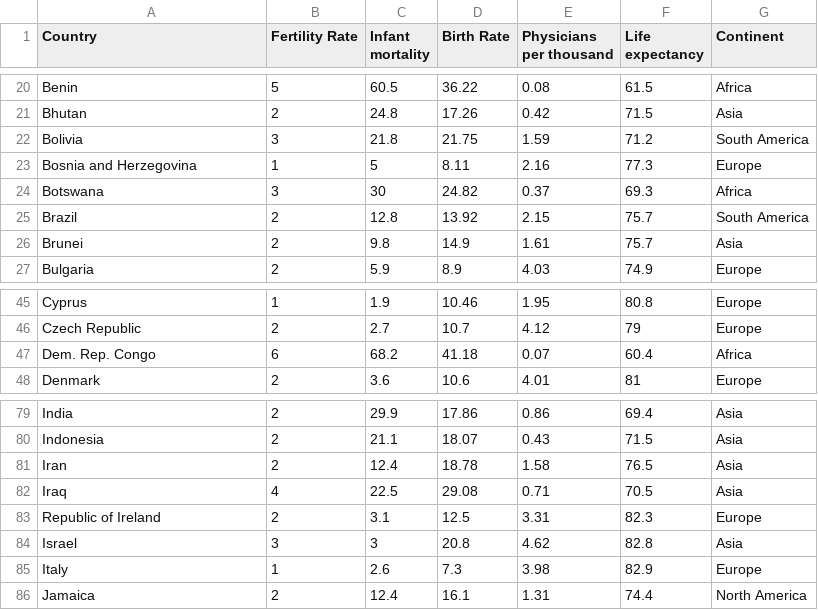
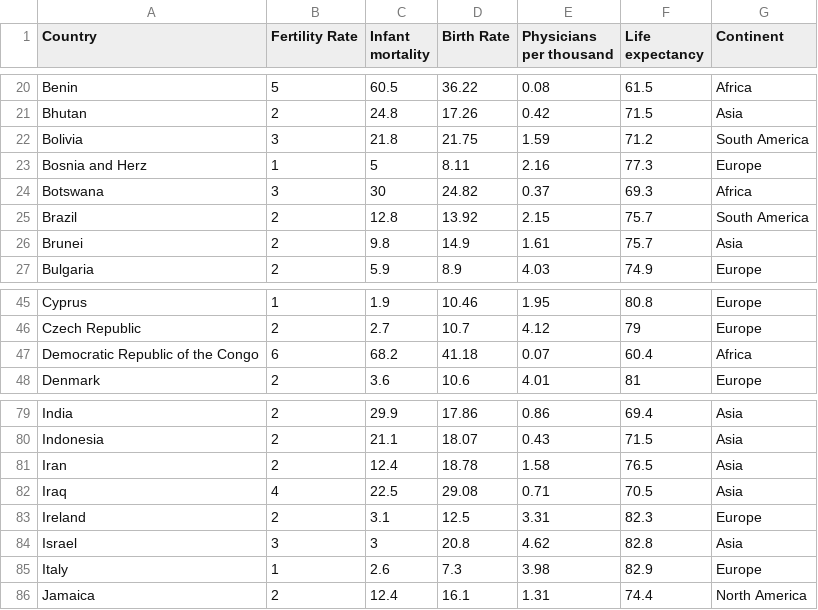
Before and after one commit to shuenyng/3179, a CSV file: Life.csv, drawn as a sheet; only a part is shown, gaps mark what is left out.

Commit message:
Add files via upload

```diff
--- a/Life.csv
+++ b/Life.csv
@@ -22,3 +22,3 @@ Bhutan,2,24.8,17.26,0.42,71.5,Asia
 Bolivia,3,21.8,21.75,1.59,71.2,South America
-Bosnia and Herzegovina,1,5,8.11,2.16,77.3,Europe
+Bosnia and Herz,1,5,8.11,2.16,77.3,Europe
 Botswana,3,30,24.82,0.37,69.3,Africa
@@ -46,3 +46,3 @@ Cyprus,1,1.9,10.46,1.95,80.8,Europe
 Czech Republic,2,2.7,10.7,4.12,79,Europe
-Dem. Rep. Congo,6,68.2,41.18,0.07,60.4,Africa
+Democratic Republic of the Congo,6,68.2,41.18,0.07,60.4,Africa
 Denmark,2,3.6,10.6,4.01,81,Europe
@@ -82,3 +82,3 @@ Iran,2,12.4,18.78,1.58,76.5,Asia
 Iraq,4,22.5,29.08,0.71,70.5,Asia
-Republic of Ireland,2,3.1,12.5,3.31,82.3,Europe
+Ireland,2,3.1,12.5,3.31,82.3,Europe
 Israel,3,3,20.8,4.62,82.8,Asia
```
